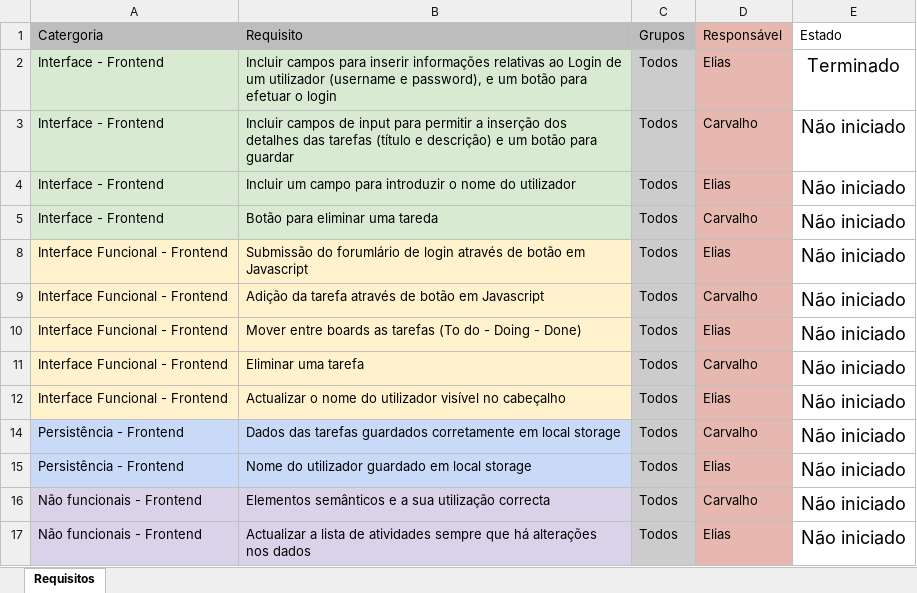
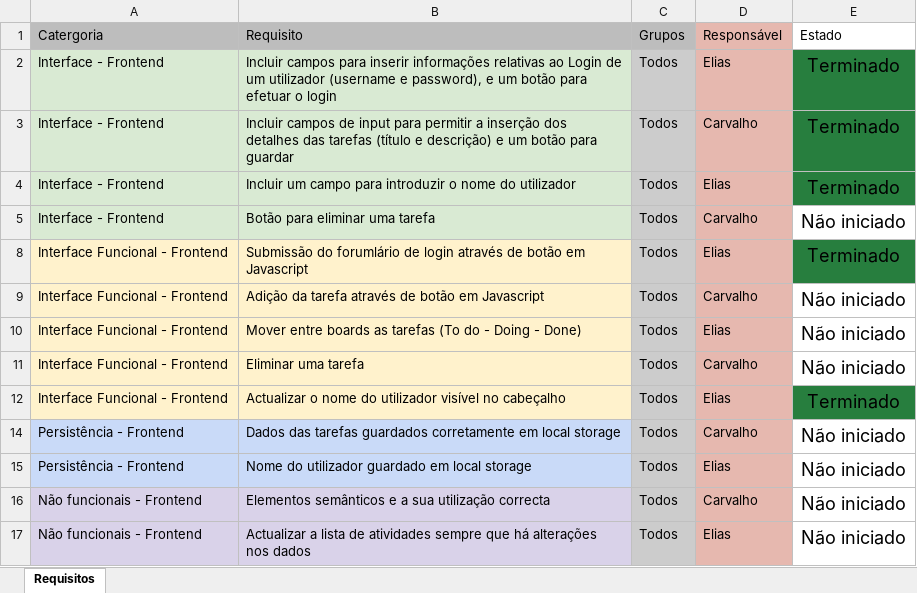
Before and after one commit to RicardoElias98/Projeto1_Scrum, an Excel workbook: Ficheiros/Requisitos projecto 1.xlsx, sheet Requisitos, drawn as a sheet; values as stored, in another font and other column widths than the file's, no borders; the diff names each change by its address in the sheet, - before the commit and + after, or states it on an @@ line.

```diff
--- a/Ficheiros/Requisitos projecto 1.xlsx (sheet Requisitos)
+++ b/Ficheiros/Requisitos projecto 1.xlsx (sheet Requisitos)
-E2:E4 fill: none
+E2:E4 fill: #277E3E
-E3:E4 (Estado): Não iniciado
+E3:E4 (Estado): Terminado
-B5 (Requisito): Botão para eliminar uma tareda
+B5 (Requisito): Botão para eliminar uma tarefa
-E8 (Estado): Não iniciado
+E8 (Estado): Terminado
-E8 fill: none
+E8 fill: #277E3E
-E12 (Estado): Não iniciado
+E12 (Estado): Terminado
-E12 fill: none
+E12 fill: #277E3E
```
Also changed, not shown: 8 other files.
